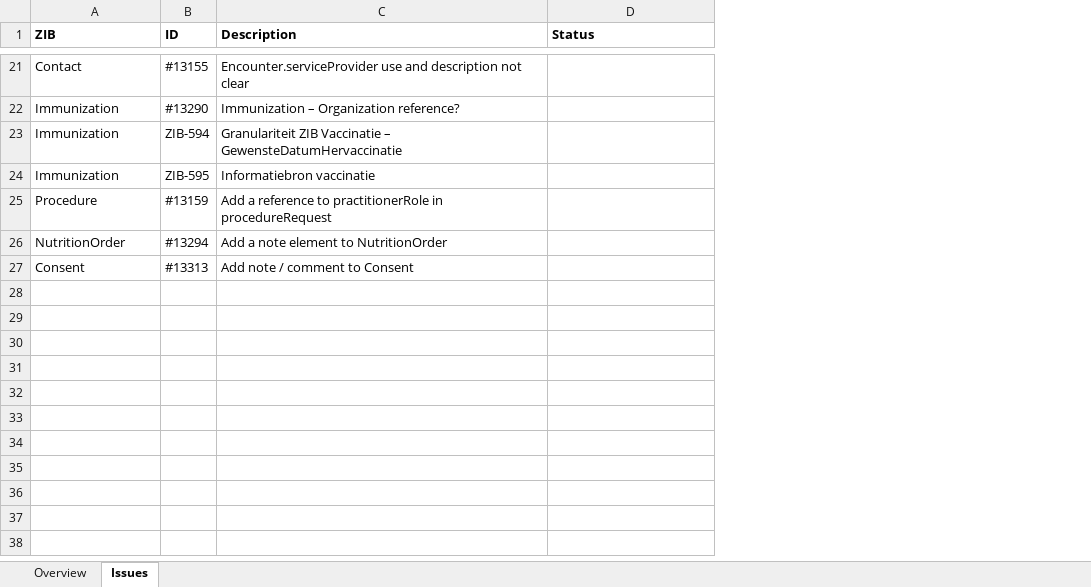
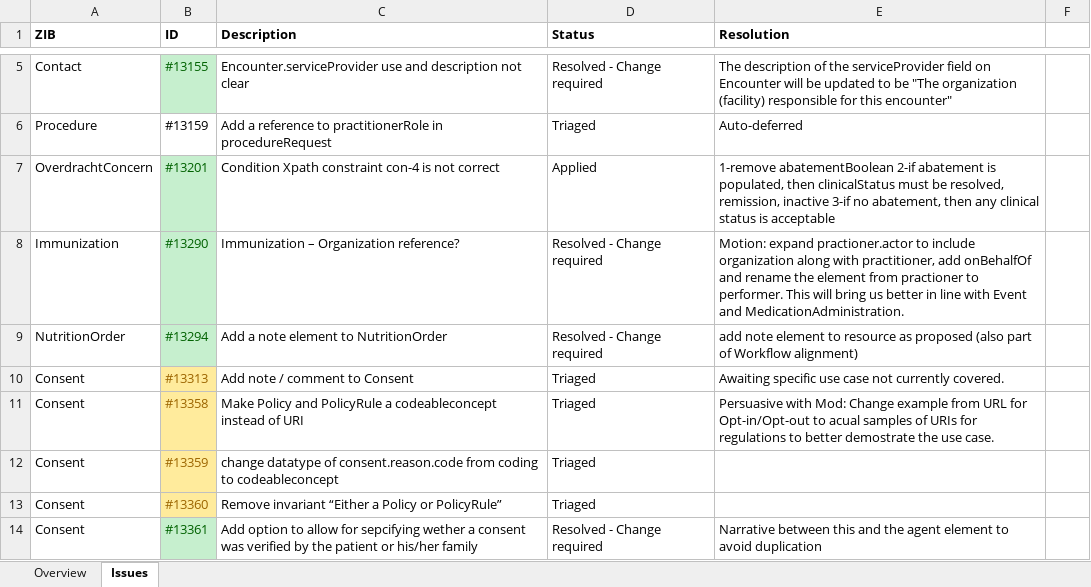
Before and after one commit to Nictiz/Nictiz-STU3, an Excel workbook: Progress - BGZ to FHIR.xlsx, sheet Issues, drawn as a sheet; only a part is shown, gaps mark what is left out; values as stored, in another font and other column widths than the file's, no borders; removed rows and columns are numbered as before the commit, all else as after; the diff covers the shown part only; the diff names each change by its address in the sheet, - before the commit and + after, or states it on an @@ line.

```diff
--- a/Progress - BGZ to FHIR.xlsx (sheet Issues)
+++ b/Progress - BGZ to FHIR.xlsx (sheet Issues)
+column E (Resolution), rows 5-6: The description of the serviceProvider field on Encounter will be updated to be "The organization (facility) responsible for this encounter" | Auto-deferred; rows 9-10: add note element to resource as proposed (also part of Workflow alignment) | Awaiting specific use case not currently covered.
+column F, empty
@@ B5 fill: none → #C6EFCE, text colour: black → #006100 @@
-D5 (Status): (empty)
+D5 (Status): Resolved - Change required
-row 22: Immunization | #13290 | Immunization – Organization reference?
-row 23: Immunization | ZIB-594 | Granulariteit ZIB Vaccinatie – GewensteDatumHervaccinatie
-row 24: Immunization | ZIB-595 | Informatiebron vaccinatie
-D6 (Status): (empty)
+D6 (Status): Triaged
+row 7: OverdrachtConcern | #13201 | Condition Xpath constraint con-4 is not correct | Applied | 1-remove abatementBoolean 2-if abatement is populated, then clinicalStatus must be resolved, remission, inactive 3-if no abatement, then any clinical status is acceptable
+row 8: Immunization | #13290 | Immunization – Organization reference? | Resolved - Change required | Motion: expand practioner.actor to include organization along with practitioner, add onBehalfOf and rename the element from practioner to performer. This will bring us better in line with Event and MedicationAdministration.
@@ B9 fill: none → #C6EFCE, text colour: black → #006100 @@
-D9 (Status): (empty)
+D9 (Status): Resolved - Change required
@@ B10 fill: none → #FFEB9C, text colour: black → #9C6500 @@
-D10 (Status): (empty)
+D10 (Status): Triaged
+row 11: Consent | #13358 | Make Policy and PolicyRule a codeableconcept instead of URI | Triaged | Persuasive with Mod: Change example from URL for Opt-in/Opt-out to acual samples of URIs for regulations to better demostrate the use case.
+row 12: Consent | #13359 | change datatype of consent.reason.code from coding to codeableconcept | Triaged
+row 13: Consent | #13360 | Remove invariant “Either a Policy or PolicyRule” | Triaged
+row 14: Consent | #13361 | Add option to allow for sepcifying wether a consent was verified by the patient or his/her family | Resolved - Change required | Narrative between this and the agent element to avoid duplication
```
Also changed, not shown: 20 added rows, 16 removed rows, 3 edited cells and cell formats elsewhere in this sheet.
